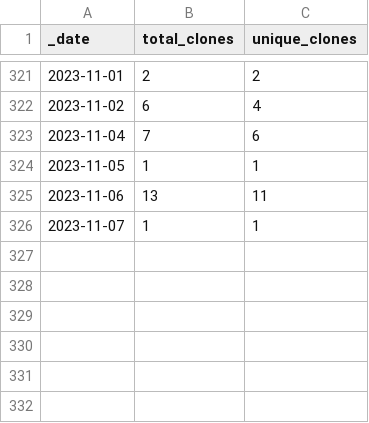
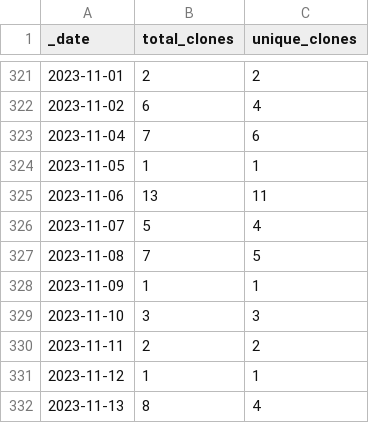
Before and after one commit to Azure/Azure-Network-Security, a CSV file: traffic/clones.csv, drawn as a sheet; only a part is shown, gaps mark what is left out.

```diff
--- a/traffic/clones.csv
+++ b/traffic/clones.csv
@@ -325,2 +325,8 @@ _date,total_clones,unique_clones
 2023-11-06,13,11
-2023-11-07,1,1
+2023-11-07,5,4
+2023-11-08,7,5
+2023-11-09,1,1
+2023-11-10,3,3
+2023-11-11,2,2
+2023-11-12,1,1
+2023-11-13,8,4
```
Also changed, not shown: traffic/views.csv, 1 other file.
